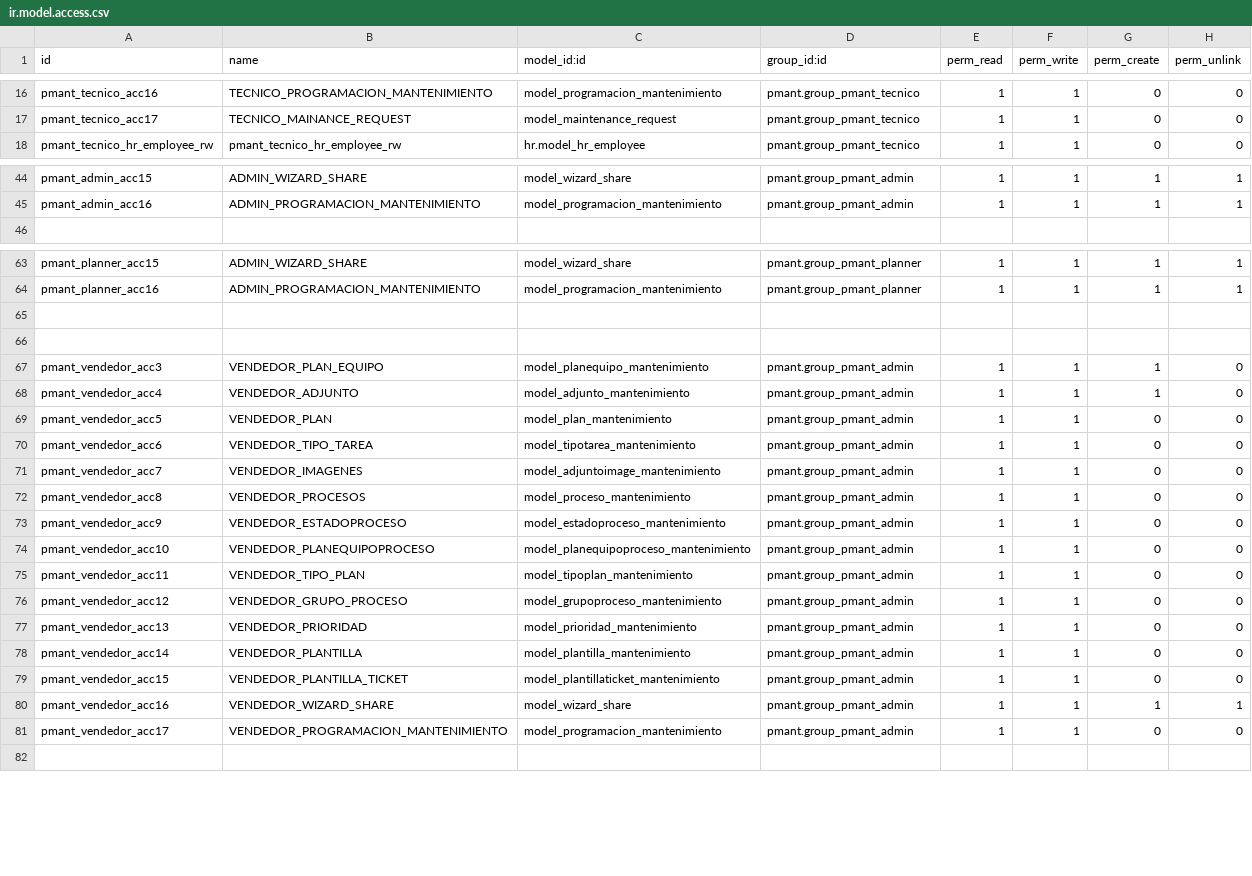
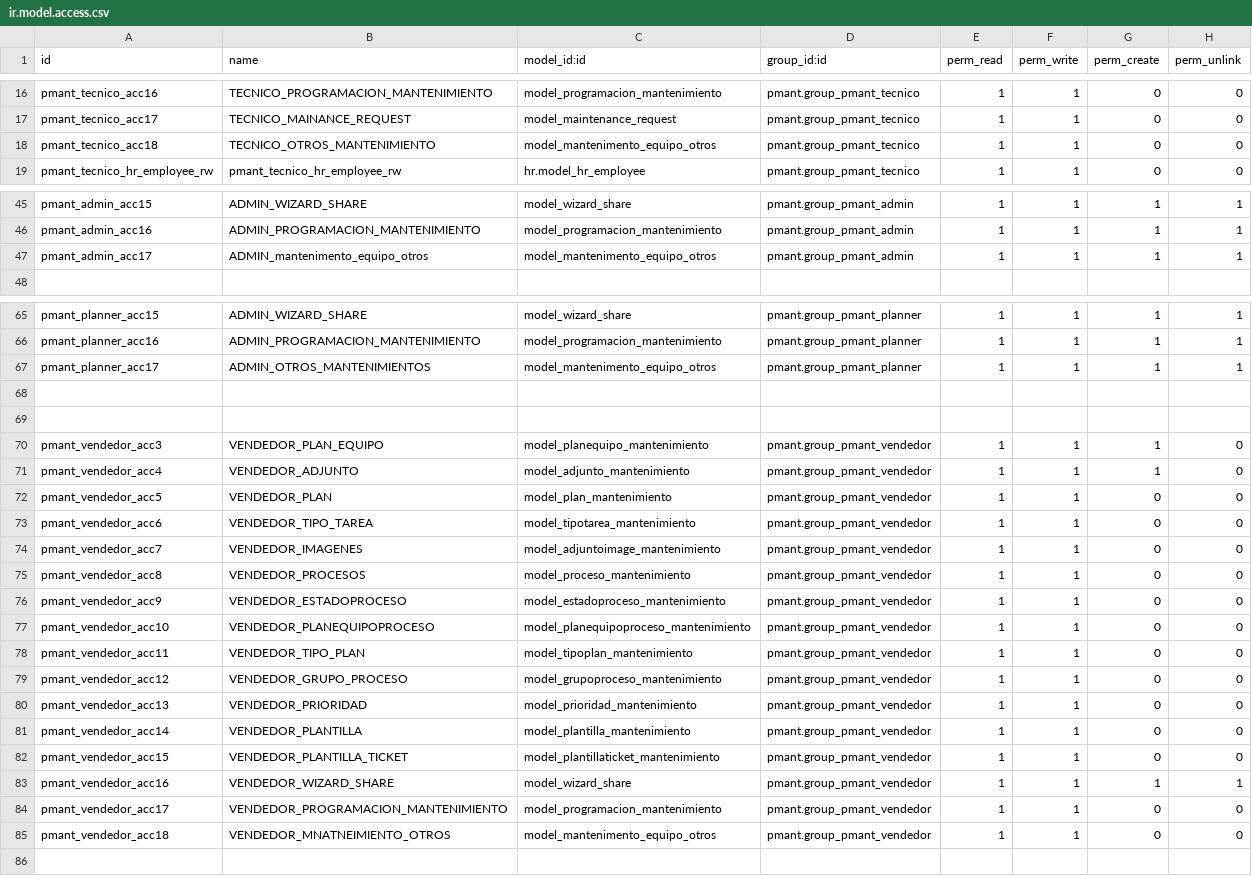
Before and after one commit to fdc-corporation/pmant, a CSV file: security/ir.model.access.csv, drawn as a sheet; only a part is shown, gaps mark what is left out.

```diff
--- a/security/ir.model.access.csv
+++ b/security/ir.model.access.csv
@@ -17,2 +17,3 @@ pmant_tecnico_acc16,TECNICO_PROGRAMACION_MANTENIMIENTO,model_programacion_manten
 pmant_tecnico_acc17,TECNICO_MAINANCE_REQUEST,model_maintenance_request,pmant.group_pmant_tecnico,1,1,0,0
+pmant_tecnico_acc18,TECNICO_OTROS_MANTENIMIENTO,model_mantenimento_equipo_otros,pmant.group_pmant_tecnico,1,1,0,0
 pmant_tecnico_hr_employee_rw,pmant_tecnico_hr_employee_rw,hr.model_hr_employee,pmant.group_pmant_tecnico,1,1,0,0
@@ -45,2 +46,3 @@ pmant_admin_acc15,ADMIN_WIZARD_SHARE,model_wizard_share,pmant.group_pmant_admin,
 pmant_admin_acc16,ADMIN_PROGRAMACION_MANTENIMIENTO,model_programacion_mantenimiento,pmant.group_pmant_admin,1,1,1,1
+pmant_admin_acc17,ADMIN_mantenimento_equipo_otros,model_mantenimento_equipo_otros,pmant.group_pmant_admin,1,1,1,1
 ,,,,,,,
@@ -64,19 +66,21 @@ pmant_planner_acc15,ADMIN_WIZARD_SHARE,model_wizard_share,pmant.group_pmant_plan
 pmant_planner_acc16,ADMIN_PROGRAMACION_MANTENIMIENTO,model_programacion_mantenimiento,pmant.group_pmant_planner,1,1,1,1
+pmant_planner_acc17,ADMIN_OTROS_MANTENIMIENTOS,model_mantenimento_equipo_otros,pmant.group_pmant_planner,1,1,1,1
 ,,,,,,,
 ,,,,,,,
-pmant_vendedor_acc3,VENDEDOR_PLAN_EQUIPO,model_planequipo_mantenimiento,pmant.group_pmant_admin,1,1,1,0
-pmant_vendedor_acc4,VENDEDOR_ADJUNTO,model_adjunto_mantenimiento,pmant.group_pmant_admin,1,1,1,0
-pmant_vendedor_acc5,VENDEDOR_PLAN,model_plan_mantenimiento,pmant.group_pmant_admin,1,1,0,0
-pmant_vendedor_acc6,VENDEDOR_TIPO_TAREA,model_tipotarea_mantenimiento,pmant.group_pmant_admin,1,1,0,0
-pmant_vendedor_acc7,VENDEDOR_IMAGENES,model_adjuntoimage_mantenimiento,pmant.group_pmant_admin,1,1,0,0
-pmant_vendedor_acc8,VENDEDOR_PROCESOS,model_proceso_mantenimiento,pmant.group_pmant_admin,1,1,0,0
-pmant_vendedor_acc9,VENDEDOR_ESTADOPROCESO,model_estadoproceso_mantenimiento,pmant.group_pmant_admin,1,1,0,0
-pmant_vendedor_acc10,VENDEDOR_PLANEQUIPOPROCESO,model_planequipoproceso_mantenimiento,pmant.group_pmant_admin,1,1,0,0
-pmant_vendedor_acc11,VENDEDOR_TIPO_PLAN,model_tipoplan_mantenimiento,pmant.group_pmant_admin,1,1,0,0
-pmant_vendedor_acc12,VENDEDOR_GRUPO_PROCESO,model_grupoproceso_mantenimiento,pmant.group_pmant_admin,1,1,0,0
-pmant_vendedor_acc13,VENDEDOR_PRIORIDAD,model_prioridad_mantenimiento,pmant.group_pmant_admin,1,1,0,0
-pmant_vendedor_acc14,VENDEDOR_PLANTILLA,model_plantilla_mantenimiento,pmant.group_pmant_admin,1,1,0,0
-pmant_vendedor_acc15,VENDEDOR_PLANTILLA_TICKET,model_plantillaticket_mantenimiento,pmant.group_pmant_admin,1,1,0,0
-pmant_vendedor_acc16,VENDEDOR_WIZARD_SHARE,model_wizard_share,pmant.group_pmant_admin,1,1,1,1
-pmant_vendedor_acc17,VENDEDOR_PROGRAMACION_MANTENIMIENTO,model_programacion_mantenimiento,pmant.group_pmant_admin,1,1,0,0
+pmant_vendedor_acc3,VENDEDOR_PLAN_EQUIPO,model_planequipo_mantenimiento,pmant.group_pmant_vendedor,1,1,1,0
+pmant_vendedor_acc4,VENDEDOR_ADJUNTO,model_adjunto_mantenimiento,pmant.group_pmant_vendedor,1,1,1,0
+pmant_vendedor_acc5,VENDEDOR_PLAN,model_plan_mantenimiento,pmant.group_pmant_vendedor,1,1,0,0
+pmant_vendedor_acc6,VENDEDOR_TIPO_TAREA,model_tipotarea_mantenimiento,pmant.group_pmant_vendedor,1,1,0,0
+pmant_vendedor_acc7,VENDEDOR_IMAGENES,model_adjuntoimage_mantenimiento,pmant.group_pmant_vendedor,1,1,0,0
+pmant_vendedor_acc8,VENDEDOR_PROCESOS,model_proceso_mantenimiento,pmant.group_pmant_vendedor,1,1,0,0
+pmant_vendedor_acc9,VENDEDOR_ESTADOPROCESO,model_estadoproceso_mantenimiento,pmant.group_pmant_vendedor,1,1,0,0
+pmant_vendedor_acc10,VENDEDOR_PLANEQUIPOPROCESO,model_planequipoproceso_mantenimiento,pmant.group_pmant_vendedor,1,1,0,0
+pmant_vendedor_acc11,VENDEDOR_TIPO_PLAN,model_tipoplan_mantenimiento,pmant.group_pmant_vendedor,1,1,0,0
+pmant_vendedor_acc12,VENDEDOR_GRUPO_PROCESO,model_grupoproceso_mantenimiento,pmant.group_pmant_vendedor,1,1,0,0
+pmant_vendedor_acc13,VENDEDOR_PRIORIDAD,model_prioridad_mantenimiento,pmant.group_pmant_vendedor,1,1,0,0
+pmant_vendedor_acc14,VENDEDOR_PLANTILLA,model_plantilla_mantenimiento,pmant.group_pmant_vendedor,1,1,0,0
+pmant_vendedor_acc15,VENDEDOR_PLANTILLA_TICKET,model_plantillaticket_mantenimiento,pmant.group_pmant_vendedor,1,1,0,0
+pmant_vendedor_acc16,VENDEDOR_WIZARD_SHARE,model_wizard_share,pmant.group_pmant_vendedor,1,1,1,1
+pmant_vendedor_acc17,VENDEDOR_PROGRAMACION_MANTENIMIENTO,model_programacion_mantenimiento,pmant.group_pmant_vendedor,1,1,0,0
+pmant_vendedor_acc18,VENDEDOR_MNATNEIMIENTO_OTROS,model_mantenimento_equipo_otros,pmant.group_pmant_vendedor,1,1,0,0
 ,,,,,,,
```
Also changed, not shown: 7 other files.
